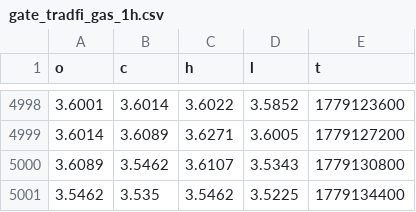
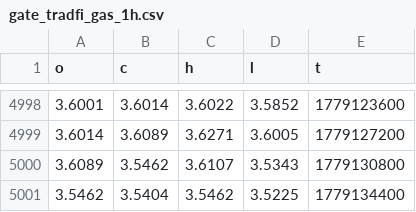
Before and after one commit to evan7646-cloud/Download_Gate_Gasoline_price, a CSV file: gate_tradfi_gas_1h.csv, drawn as a sheet; only a part is shown, gaps mark what is left out.

```diff
--- a/gate_tradfi_gas_1h.csv
+++ b/gate_tradfi_gas_1h.csv
@@ -5000,2 +5000,2 @@ o,c,h,l,t
 3.6089,3.5462,3.6107,3.5343,1779130800
-3.5462,3.535,3.5462,3.5225,1779134400
+3.5462,3.5404,3.5462,3.5225,1779134400
```
Also changed, not shown: gate_tradfi_gas_15m.csv, gate_tradfi_gas_15m_final.csv, 9 other files.
